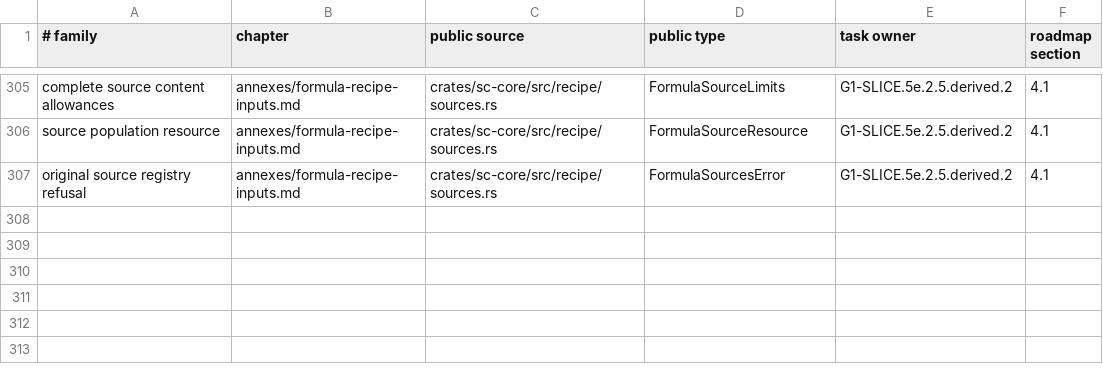
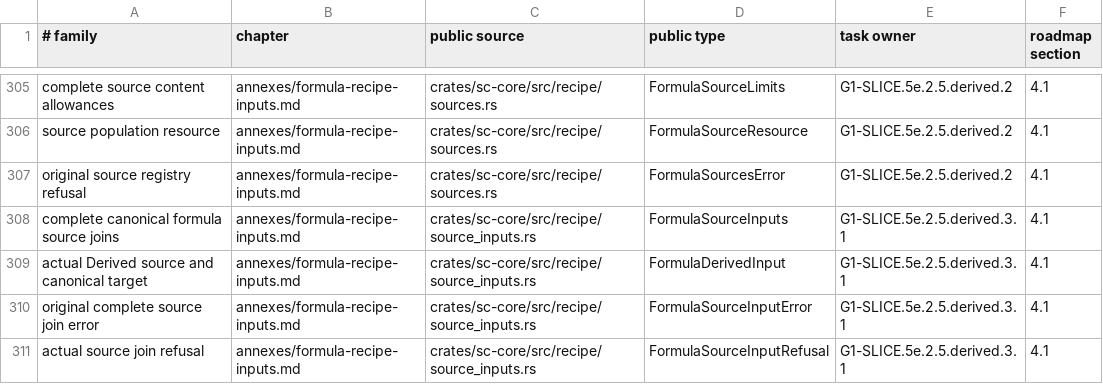
Before and after one commit to rdje/stitchcad, a TSV file: docs/tasks/artifacts/book_publication/status.tsv, drawn as a sheet; only a part is shown, gaps mark what is left out.

Commit message:
STITCHCAD-G1-0589 (leaf G1-SLICE.5e.2.5.derived.3.1): join actual canonical Derived formula sources
Check complete source and canonical ownership before every original Derived reference without allocation or value reads.
Lend exact target and source borrows with original family, kind, position and refusal context.

```diff
--- a/docs/tasks/artifacts/book_publication/status.tsv
+++ b/docs/tasks/artifacts/book_publication/status.tsv
@@ -307 +307,5 @@ source population resource	annexes/formula-recipe-inputs.md	crates/sc-core/src/r
 original source registry refusal	annexes/formula-recipe-inputs.md	crates/sc-core/src/recipe/sources.rs	FormulaSourcesError	G1-SLICE.5e.2.5.derived.2	4.1
+complete canonical formula source joins	annexes/formula-recipe-inputs.md	crates/sc-core/src/recipe/source_inputs.rs	FormulaSourceInputs	G1-SLICE.5e.2.5.derived.3.1	4.1
+actual Derived source and canonical target	annexes/formula-recipe-inputs.md	crates/sc-core/src/recipe/source_inputs.rs	FormulaDerivedInput	G1-SLICE.5e.2.5.derived.3.1	4.1
+original complete source join error	annexes/formula-recipe-inputs.md	crates/sc-core/src/recipe/source_inputs.rs	FormulaSourceInputError	G1-SLICE.5e.2.5.derived.3.1	4.1
+actual source join refusal	annexes/formula-recipe-inputs.md	crates/sc-core/src/recipe/source_inputs.rs	FormulaSourceInputRefusal	G1-SLICE.5e.2.5.derived.3.1	4.1
```
Also changed, not shown: 13 other files.
